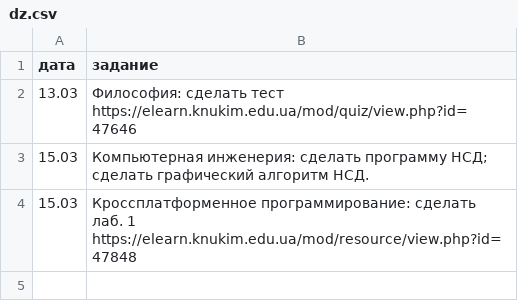
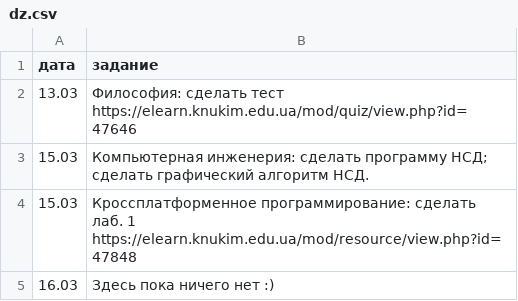
Before and after one commit to PedroPepperonis/Telegram_Homework_Bot, a CSV file: dz.csv, drawn as a sheet.

Commit message:
Update dz.csv

```diff
--- a/dz.csv
+++ b/dz.csv
@@ -4 +4,2 @@
 15.03, Кроссплатформенное программирование: сделать лаб. 1 https://elearn.knukim.edu.ua/mod/resource/view.php?id=47848
+16.03, Здесь пока ничего нет :)
```
